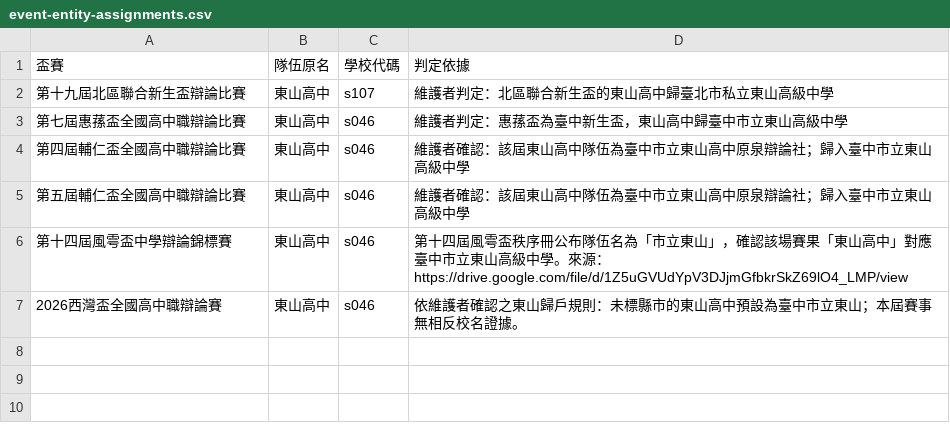
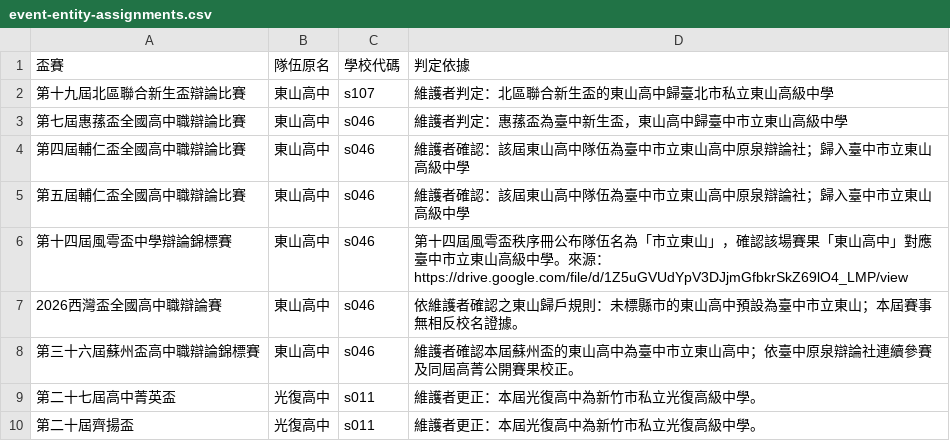
Before and after one commit to macrokernel3000/opendebate, a CSV file: data/event-entity-assignments.csv, drawn as a sheet; the diff names each change by its address in the sheet, - before the commit and + after, or states it on an @@ line.

Commit message:
Correct Guangfu school assignment

```diff
--- a/data/event-entity-assignments.csv
+++ b/data/event-entity-assignments.csv
+row 8: 第三十六屆蘇州盃高中職辯論錦標賽 | 東山高中 | s046 | 維護者確認本屆蘇州盃的東山高中為臺中市立東山高中；依臺中原泉辯論社連續參賽及同屆高菁公開賽果校正。
+row 9: 第二十七屆高中菁英盃 | 光復高中 | s011 | 維護者更正：本屆光復高中為新竹市私立光復高級中學。
+row 10: 第二十屆齊揚盃 | 光復高中 | s011 | 維護者更正：本屆光復高中為新竹市私立光復高級中學。
```
Also changed, not shown: data/entity-registry.csv, 5 other files.
